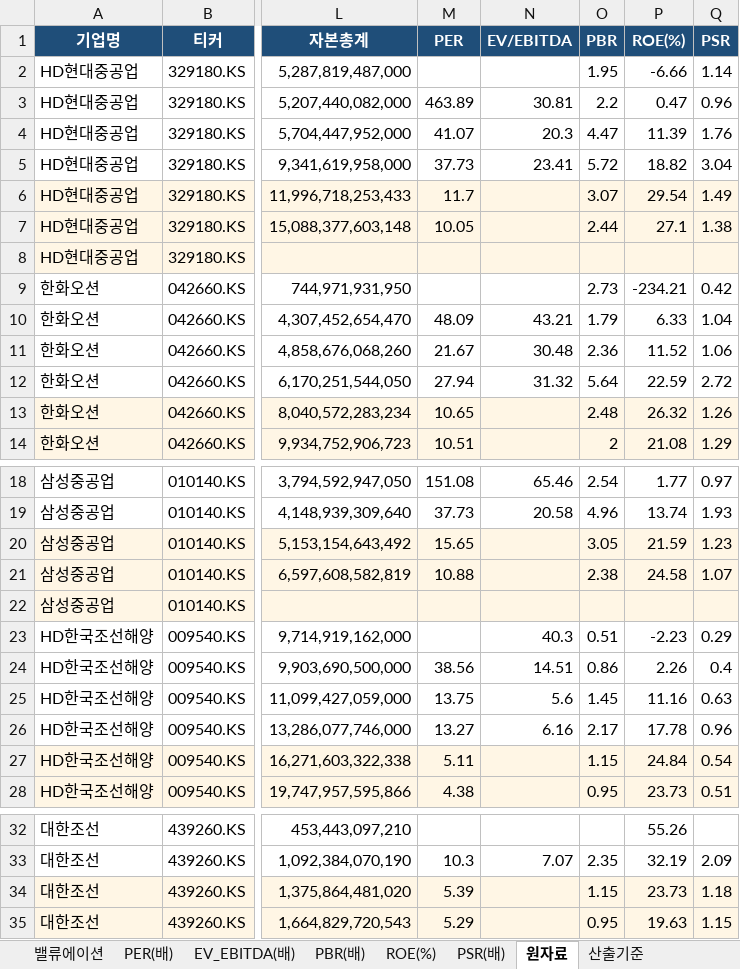
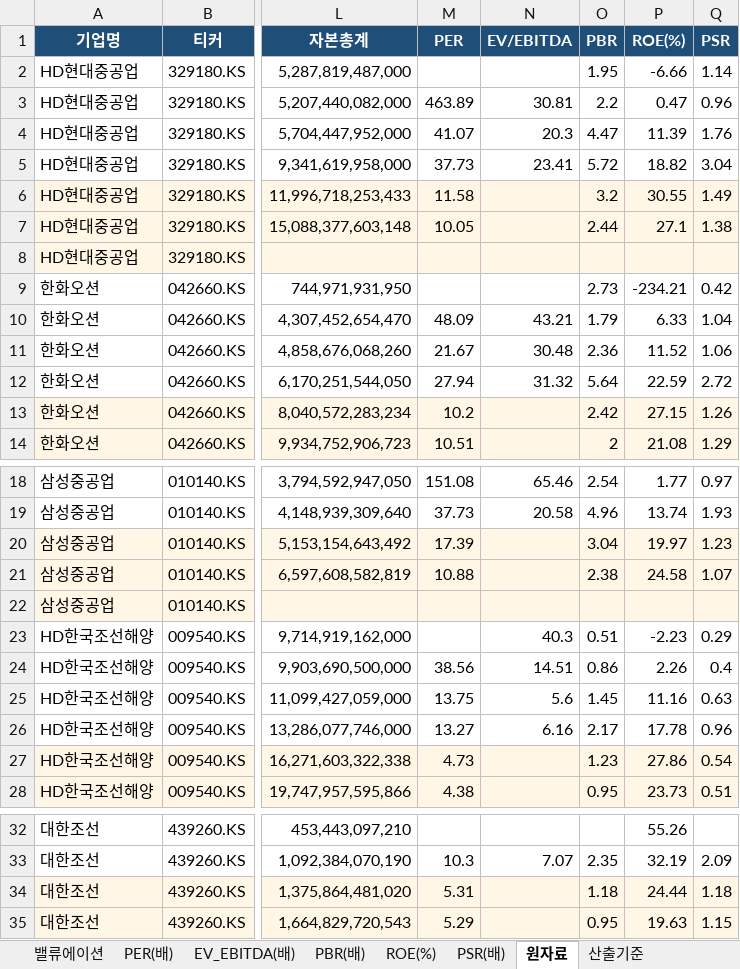
Before and after one commit to gschoie/GS-DB2, an Excel workbook: telegram_research_dashboard/static/valuation_full.xlsx, sheet 원자료, drawn as a sheet; only a part is shown, gaps mark what is left out; values as stored, in another font and other column widths than the file's, no borders; the diff covers the shown part only; the diff names each change by its address in the sheet, - before the commit and + after, or states it on an @@ line.

```diff
--- a/telegram_research_dashboard/static/valuation_full.xlsx (sheet 원자료)
+++ b/telegram_research_dashboard/static/valuation_full.xlsx (sheet 원자료)
-M6 (PER): 11.7
+M6 (PER): 11.58
-O6 (PBR): 3.07
+O6 (PBR): 3.2
-P6 (ROE(%)): 29.54
+P6 (ROE(%)): 30.55
-M13 (PER): 10.65
+M13 (PER): 10.2
-O13 (PBR): 2.48
+O13 (PBR): 2.42
-P13 (ROE(%)): 26.32
+P13 (ROE(%)): 27.15
-M20 (PER): 15.65
+M20 (PER): 17.39
-O20 (PBR): 3.05
+O20 (PBR): 3.04
-P20 (ROE(%)): 21.59
+P20 (ROE(%)): 19.97
-M27 (PER): 5.11
+M27 (PER): 4.73
-O27 (PBR): 1.15
+O27 (PBR): 1.23
-P27 (ROE(%)): 24.84
+P27 (ROE(%)): 27.86
-M34 (PER): 5.39
+M34 (PER): 5.31
-O34 (PBR): 1.15
+O34 (PBR): 1.18
-P34 (ROE(%)): 23.73
+P34 (ROE(%)): 24.44
```
Also changed, not shown: 42 edited cells elsewhere in this sheet, sheet 밸류에이션, sheet PBR(배), sheet PER(배), sheet ROE(%), sheet 산출기준, 2 other files.
